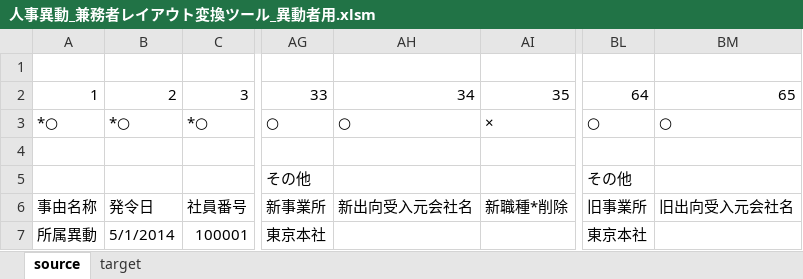
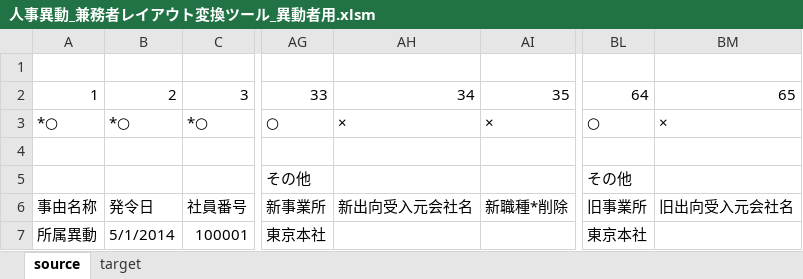
Before and after one commit to shiraco/PersonnelChanges, an Excel workbook: 人事異動_兼務者レイアウト変換ツール_異動者用.xlsm, sheet source, drawn as a sheet; only a part is shown, gaps mark what is left out; values as stored, in another font and other column widths than the file's, no cell formats; charts and pictures and table styles not drawn; the diff names each change by its address in the sheet, - before the commit and + after, or states it on an @@ line.

```diff
--- a/人事異動_兼務者レイアウト変換ツール_異動者用.xlsm (sheet source)
+++ b/人事異動_兼務者レイアウト変換ツール_異動者用.xlsm (sheet source)
-AH3: ○
+AH3: ×
-BM3: ○
+BM3: ×
```
Also changed, not shown: sheet target, cell formats.
